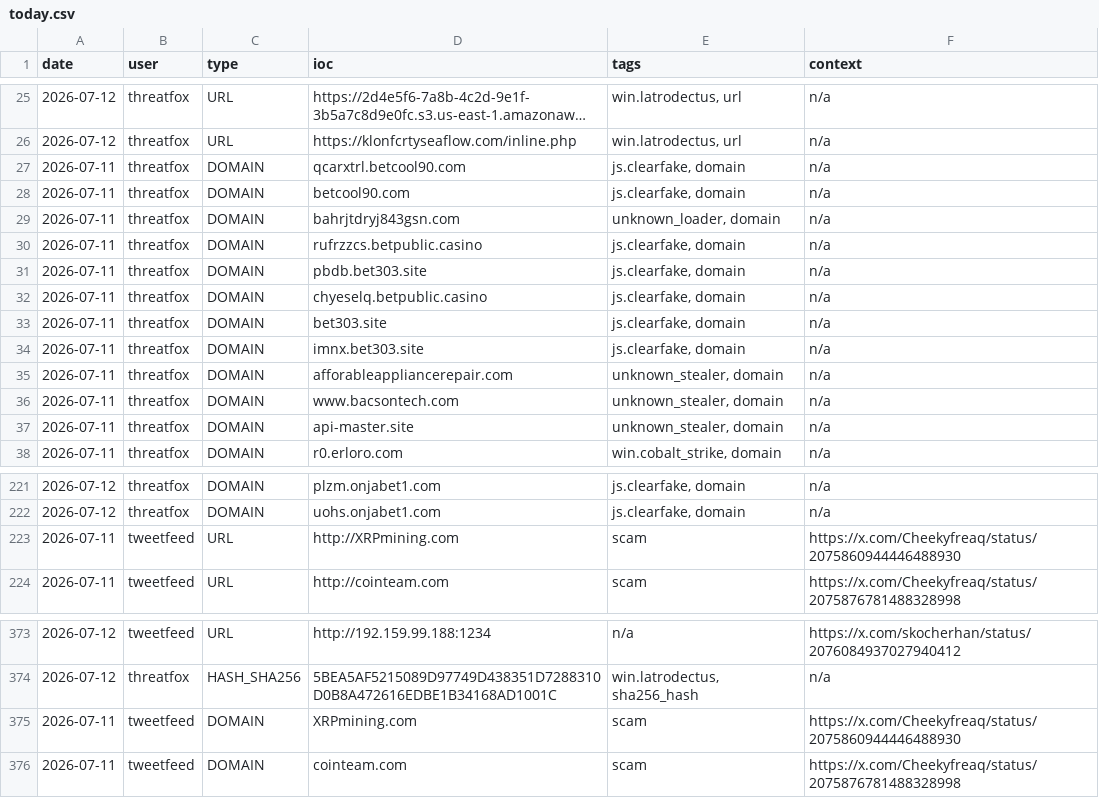
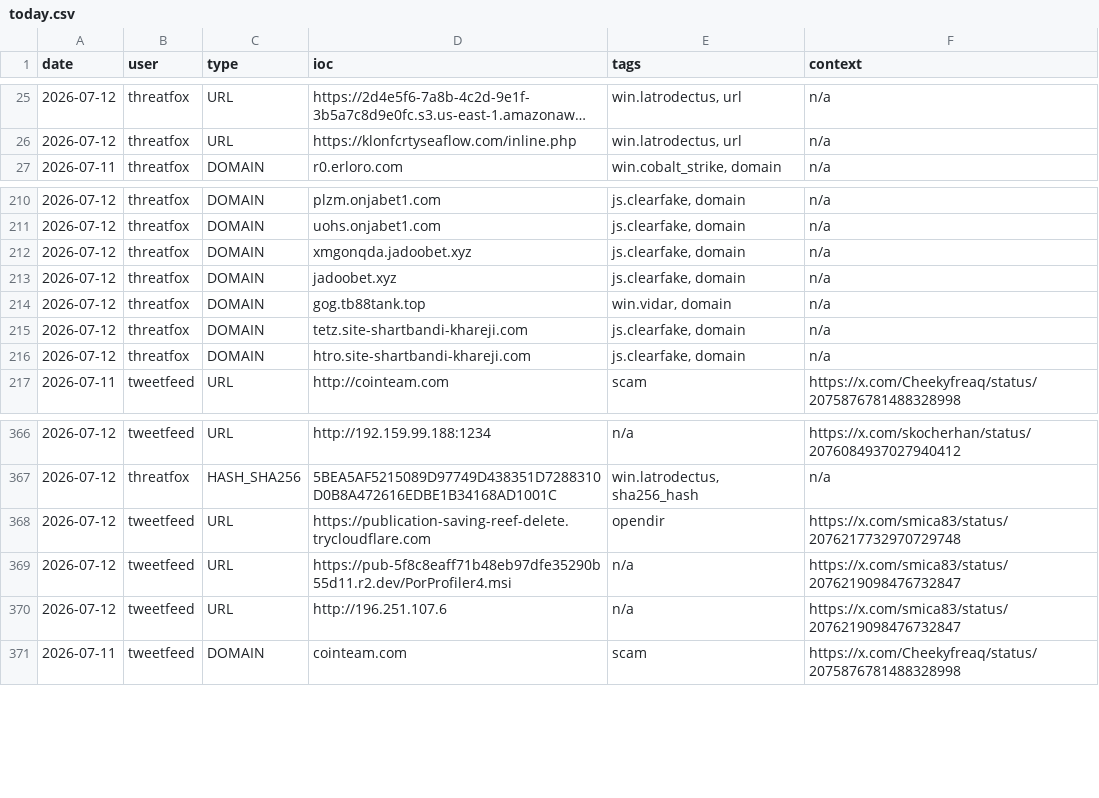
Before and after one commit to Adi-Lyt/vigia-ioc-feed, a CSV file: iocs/today.csv, drawn as a sheet; only a part is shown, gaps mark what is left out; long unchanged cells end in …; the diff covers the shown part only.

Commit message:
chore: update IoC feed 2026-07-12 09:09 UTC

```diff
--- a/iocs/today.csv
+++ b/iocs/today.csv
@@ -26,13 +26,2 @@ date,user,type,ioc,tags,context
 2026-07-12,threatfox,URL,https://klonfcrtyseaflow.com/inline.php,"win.latrodectus, url",n/a
-2026-07-11,threatfox,DOMAIN,qcarxtrl.betcool90.com,"js.clearfake, domain",n/a
-2026-07-11,threatfox,DOMAIN,betcool90.com,"js.clearfake, domain",n/a
-2026-07-11,threatfox,DOMAIN,bahrjtdryj843gsn.com,"unknown_loader, domain",n/a
-2026-07-11,threatfox,DOMAIN,rufrzzcs.betpublic.casino,"js.clearfake, domain",n/a
-2026-07-11,threatfox,DOMAIN,pbdb.bet303.site,"js.clearfake, domain",n/a
-2026-07-11,threatfox,DOMAIN,chyeselq.betpublic.casino,"js.clearfake, domain",n/a
-2026-07-11,threatfox,DOMAIN,bet303.site,"js.clearfake, domain",n/a
-2026-07-11,threatfox,DOMAIN,imnx.bet303.site,"js.clearfake, domain",n/a
-2026-07-11,threatfox,DOMAIN,afforableappliancerepair.com,"unknown_stealer, domain",n/a
-2026-07-11,threatfox,DOMAIN,www.bacsontech.com,"unknown_stealer, domain",n/a
-2026-07-11,threatfox,DOMAIN,api-master.site,"unknown_stealer, domain",n/a
 2026-07-11,threatfox,DOMAIN,r0.erloro.com,"win.cobalt_strike, domain",n/a
@@ -222,3 +211,7 @@ date,user,type,ioc,tags,context
 2026-07-12,threatfox,DOMAIN,uohs.onjabet1.com,"js.clearfake, domain",n/a
-2026-07-11,tweetfeed,URL,http://XRPmining.com,scam,https://x.com/Cheekyfreaq/status/2075860944446488930
+2026-07-12,threatfox,DOMAIN,xmgonqda.jadoobet.xyz,"js.clearfake, domain",n/a
+2026-07-12,threatfox,DOMAIN,jadoobet.xyz,"js.clearfake, domain",n/a
+2026-07-12,threatfox,DOMAIN,gog.tb88tank.top,"win.vidar, domain",n/a
+2026-07-12,threatfox,DOMAIN,tetz.site-shartbandi-khareji.com,"js.clearfake, domain",n/a
+2026-07-12,threatfox,DOMAIN,htro.site-shartbandi-khareji.com,"js.clearfake, domain",n/a
 2026-07-11,tweetfeed,URL,http://cointeam.com,scam,https://x.com/Cheekyfreaq/status/2075876781488328998
@@ -374,3 +367,5 @@ date,user,type,ioc,tags,context
 2026-07-12,threatfox,HASH_SHA256,5BEA5AF5215089D97749D438351D7288310D0B8A472616EDBE1B34168AD1001C,"win.latrodectus, sha256_hash",n/a
-2026-07-11,tweetfeed,DOMAIN,XRPmining.com,scam,https://x.com/Cheekyfreaq/status/2075860944446488930
+2026-07-12,tweetfeed,URL,https://publication-saving-reef-delete.trycloudflare.com,opendir,https://x.com/smica83/status/2076217732970729748
+2026-07-12,tweetfeed,URL,https://pub-5f8c8eaff71b48eb97dfe35290b55d11.r2.dev/PorProfiler4.msi,n/a,https://x.com/smica83/status/2076219098476732847
+2026-07-12,tweetfeed,URL,http://196.251.107.6,n/a,https://x.com/smica83/status/2076219098476732847
 2026-07-11,tweetfeed,DOMAIN,cointeam.com,scam,https://x.com/Cheekyfreaq/status/2075876781488328998
```
Also changed, not shown: 4 added rows elsewhere in this file.
